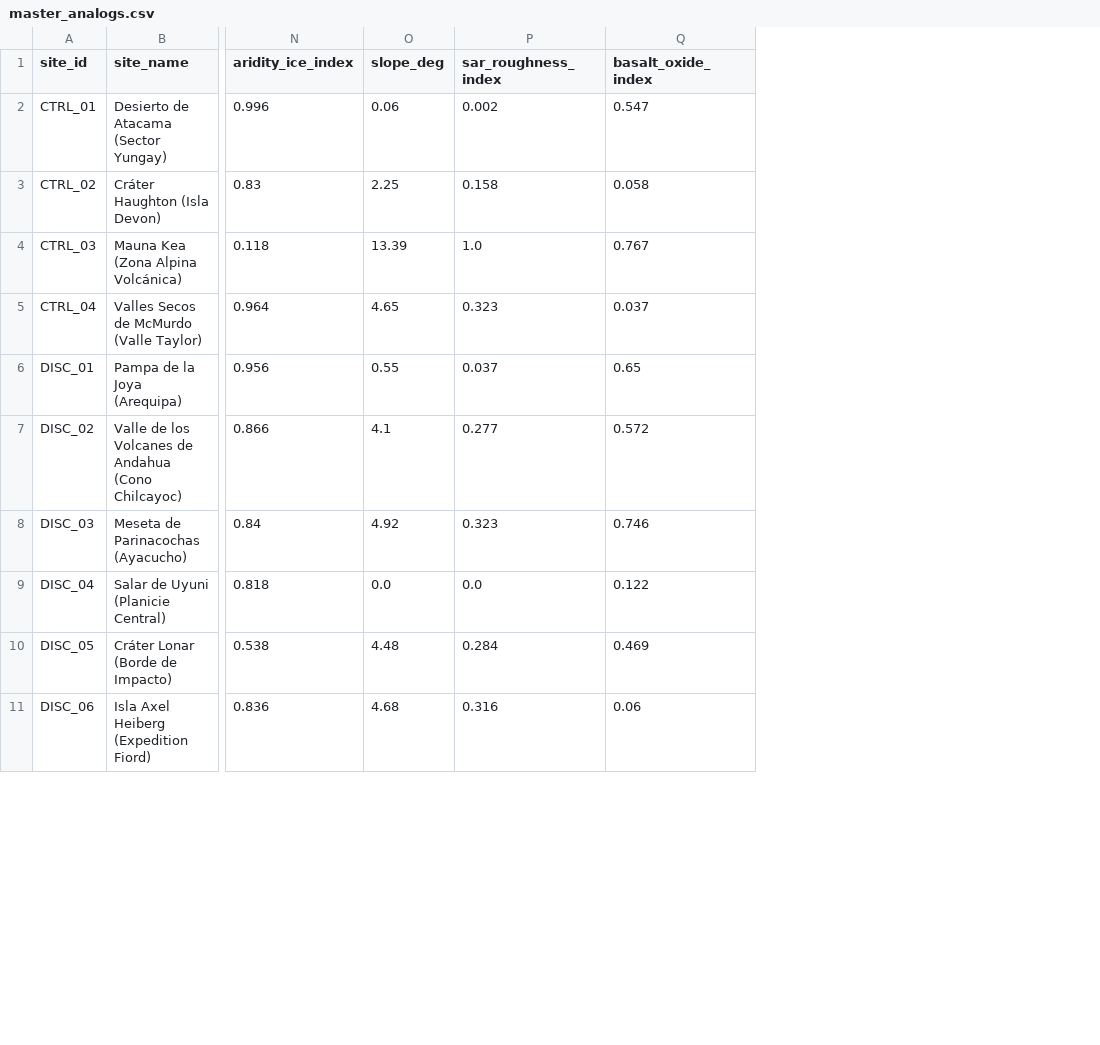
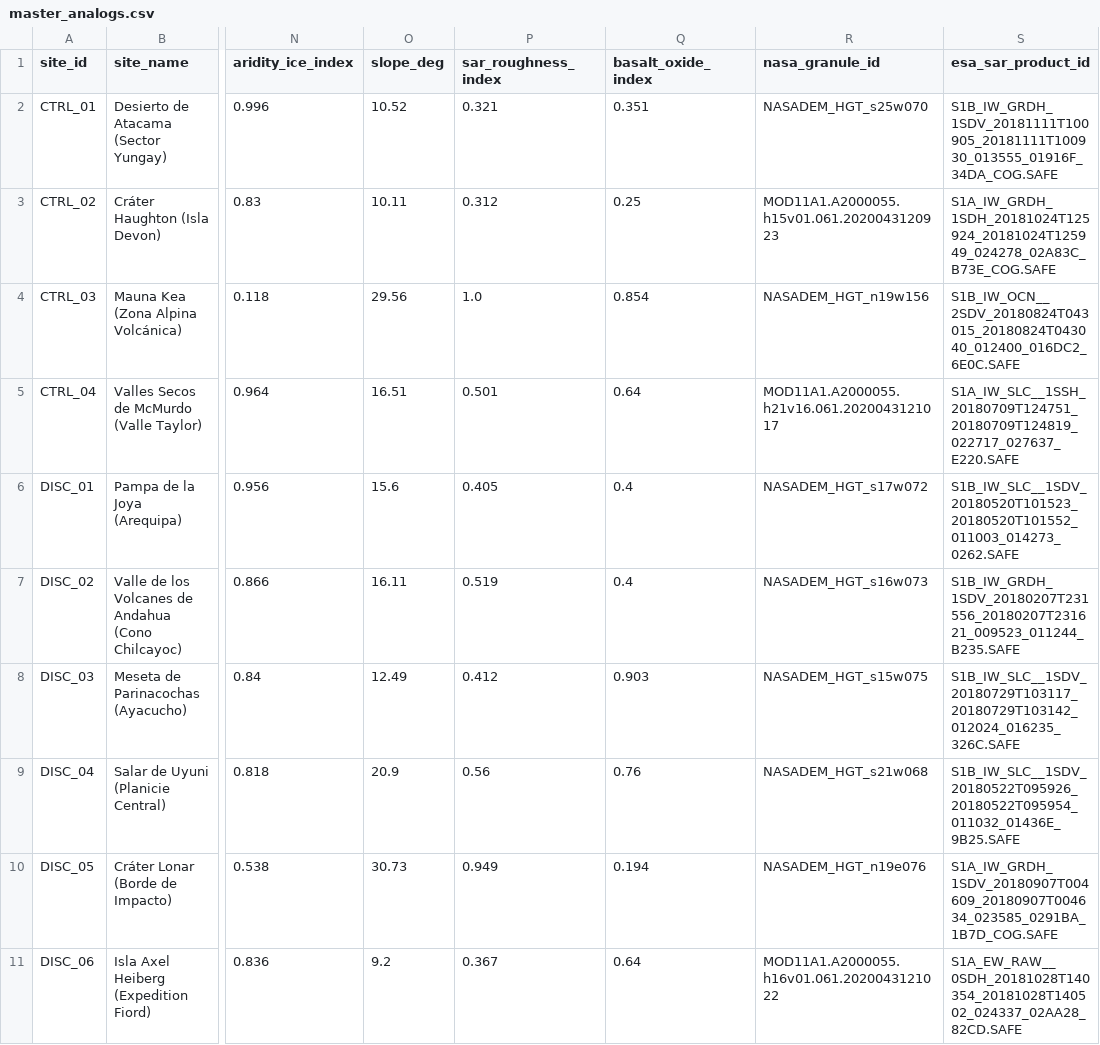
Before and after one commit to ffabiiii/nasa-analog-finder, a CSV file: data/master_analogs.csv, drawn as a sheet; only a part is shown, gaps mark what is left out; the diff covers the shown part only; the diff names each change by its address in the sheet, - before the commit and + after, or states it on an @@ line.

Commit message:
feat(compliance): migrar ETL y mapa a APIs oficiales NASA PDS, Earthdata CMR, Worldview GIBS y ESA

```diff
--- a/data/master_analogs.csv
+++ b/data/master_analogs.csv
+column R (nasa_granule_id), rows 2-11: NASADEM_HGT_s25w070 | MOD11A1.A2000055.h15v01.061.2020043120923 | NASADEM_HGT_n19w156 | MOD11A1.A2000055.h21v16.061.2020043121017 | NASADEM_HGT_s17w072 | NASADEM_HGT_s16w073 | NASADEM_HGT_s15w075 | NASADEM_HGT_s21w068 | NASADEM_HGT_n19e076 | MOD11A1.A2000055.h16v01.061.2020043121022
+column S (esa_sar_product_id), rows 2-11: S1B_IW_GRDH_1SDV_20181111T100905_20181111T100930_013555_01916F_34DA_COG.SAFE | S1A_IW_GRDH_1SDH_20181024T125924_20181024T125949_024278_02A83C_B73E_COG.SAFE | S1B_IW_OCN__2SDV_20180824T043015_20180824T043040_012400_016DC2_6E0C.SAFE | S1A_IW_SLC__1SSH_20180709T124751_20180709T124819_022717_027637_E220.SAFE | S1B_IW_SLC__1SDV_20180520T101523_20180520T101552_011003_014273_0262.SAFE | S1B_IW_GRDH_1SDV_20180207T231556_20180207T231621_009523_011244_B235.SAFE | S1B_IW_SLC__1SDV_20180729T103117_20180729T103142_012024_016235_326C.SAFE | S1B_IW_SLC__1SDV_20180522T095926_20180522T095954_011032_01436E_9B25.SAFE | S1A_IW_GRDH_1SDV_20180907T004609_20180907T004634_023585_0291BA_1B7D_COG.SAFE | S1A_EW_RAW__0SDH_20181028T140354_20181028T140502_024337_02AA28_82CD.SAFE
-O2 (slope_deg): 0.06
+O2 (slope_deg): 10.52
-P2 (sar_roughness_index): 0.002
+P2 (sar_roughness_index): 0.321
-Q2 (basalt_oxide_index): 0.547
+Q2 (basalt_oxide_index): 0.351
-O3 (slope_deg): 2.25
+O3 (slope_deg): 10.11
-P3 (sar_roughness_index): 0.158
+P3 (sar_roughness_index): 0.312
-Q3 (basalt_oxide_index): 0.058
+Q3 (basalt_oxide_index): 0.25
-O4 (slope_deg): 13.39
+O4 (slope_deg): 29.56
-Q4 (basalt_oxide_index): 0.767
+Q4 (basalt_oxide_index): 0.854
-O5 (slope_deg): 4.65
+O5 (slope_deg): 16.51
-P5 (sar_roughness_index): 0.323
+P5 (sar_roughness_index): 0.501
-Q5 (basalt_oxide_index): 0.037
+Q5 (basalt_oxide_index): 0.64
-O6 (slope_deg): 0.55
+O6 (slope_deg): 15.6
-P6 (sar_roughness_index): 0.037
+P6 (sar_roughness_index): 0.405
-Q6 (basalt_oxide_index): 0.65
+Q6 (basalt_oxide_index): 0.4
-O7 (slope_deg): 4.1
+O7 (slope_deg): 16.11
-P7 (sar_roughness_index): 0.277
+P7 (sar_roughness_index): 0.519
-Q7 (basalt_oxide_index): 0.572
+Q7 (basalt_oxide_index): 0.4
-O8 (slope_deg): 4.92
+O8 (slope_deg): 12.49
-P8 (sar_roughness_index): 0.323
+P8 (sar_roughness_index): 0.412
-Q8 (basalt_oxide_index): 0.746
+Q8 (basalt_oxide_index): 0.903
-O9 (slope_deg): 0.0
+O9 (slope_deg): 20.9
-P9 (sar_roughness_index): 0.0
+P9 (sar_roughness_index): 0.56
-Q9 (basalt_oxide_index): 0.122
+Q9 (basalt_oxide_index): 0.76
-O10 (slope_deg): 4.48
+O10 (slope_deg): 30.73
-P10 (sar_roughness_index): 0.284
+P10 (sar_roughness_index): 0.949
-Q10 (basalt_oxide_index): 0.469
+Q10 (basalt_oxide_index): 0.194
-O11 (slope_deg): 4.68
+O11 (slope_deg): 9.2
-P11 (sar_roughness_index): 0.316
+P11 (sar_roughness_index): 0.367
-Q11 (basalt_oxide_index): 0.06
+Q11 (basalt_oxide_index): 0.64
```
Also changed, not shown: 13 edited cells elsewhere in this file, data/terrain_sar_real.csv, 4 other files.
